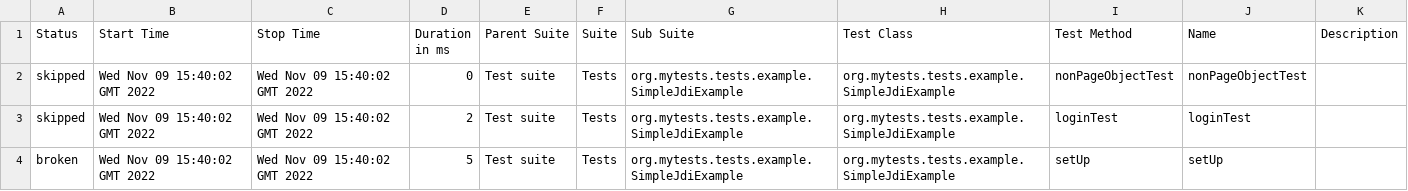
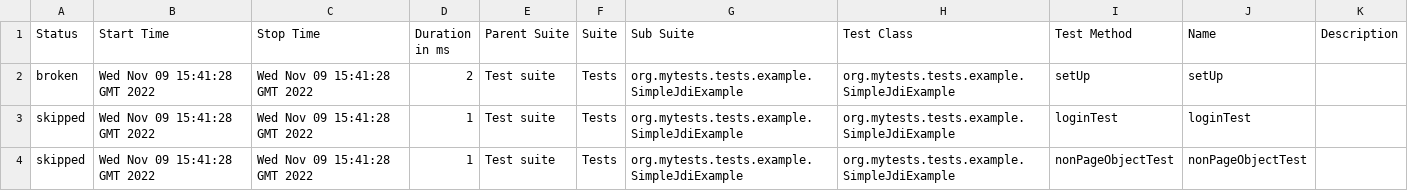
Before and after one commit to jdi-examples/jdi-introduction, a CSV file: 1/data/suites.csv, drawn as a sheet.

```diff
--- a/1/data/suites.csv
+++ b/1/data/suites.csv
@@ -1,4 +1,4 @@
 "Status","Start Time","Stop Time","Duration in ms","Parent Suite","Suite","Sub Suite","Test Class","Test Method","Name","Description"
-"skipped","Wed Nov 09 15:40:02 GMT 2022","Wed Nov 09 15:40:02 GMT 2022","0","Test suite","Tests","org.mytests.tests.example.SimpleJdiExample","org.mytests.tests.example.SimpleJdiExample","nonPageObjectTest","nonPageObjectTest",""
-"skipped","Wed Nov 09 15:40:02 GMT 2022","Wed Nov 09 15:40:02 GMT 2022","2","Test suite","Tests","org.mytests.tests.example.SimpleJdiExample","org.mytests.tests.example.SimpleJdiExample","loginTest","loginTest",""
-"broken","Wed Nov 09 15:40:02 GMT 2022","Wed Nov 09 15:40:02 GMT 2022","5","Test suite","Tests","org.mytests.tests.example.SimpleJdiExample","org.mytests.tests.example.SimpleJdiExample","setUp","setUp",""
+"broken","Wed Nov 09 15:41:28 GMT 2022","Wed Nov 09 15:41:28 GMT 2022","2","Test suite","Tests","org.mytests.tests.example.SimpleJdiExample","org.mytests.tests.example.SimpleJdiExample","setUp","setUp",""
+"skipped","Wed Nov 09 15:41:28 GMT 2022","Wed Nov 09 15:41:28 GMT 2022","1","Test suite","Tests","org.mytests.tests.example.SimpleJdiExample","org.mytests.tests.example.SimpleJdiExample","loginTest","loginTest",""
+"skipped","Wed Nov 09 15:41:28 GMT 2022","Wed Nov 09 15:41:28 GMT 2022","1","Test suite","Tests","org.mytests.tests.example.SimpleJdiExample","org.mytests.tests.example.SimpleJdiExample","nonPageObjectTest","nonPageObjectTest",""
```
Also changed, not shown: 22 other files.
